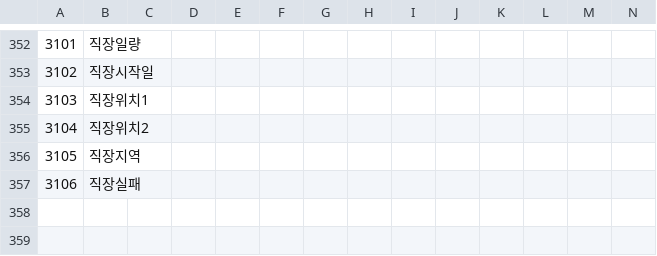
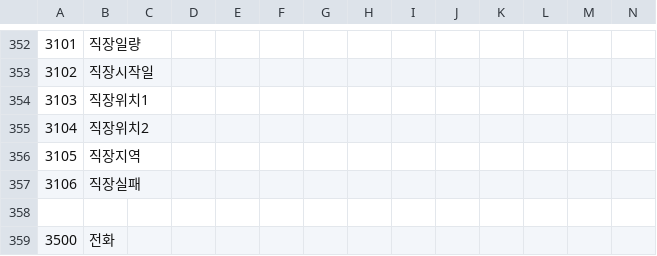
Before and after one commit to keisiki/TWKR-Textbung, a CSV file: CSV/FLAG.csv, drawn as a sheet; only a part is shown, gaps mark what is left out; rows hold the shown columns only; the diff names each change by its address in the sheet, - before the commit and + after, or states it on an @@ line.

```diff
--- a/CSV/FLAG.csv
+++ b/CSV/FLAG.csv
+row 358: (empty)
+row 359: 3500 | 전화
```
Also changed, not shown: CSV/Item.csv, 3 other files.
